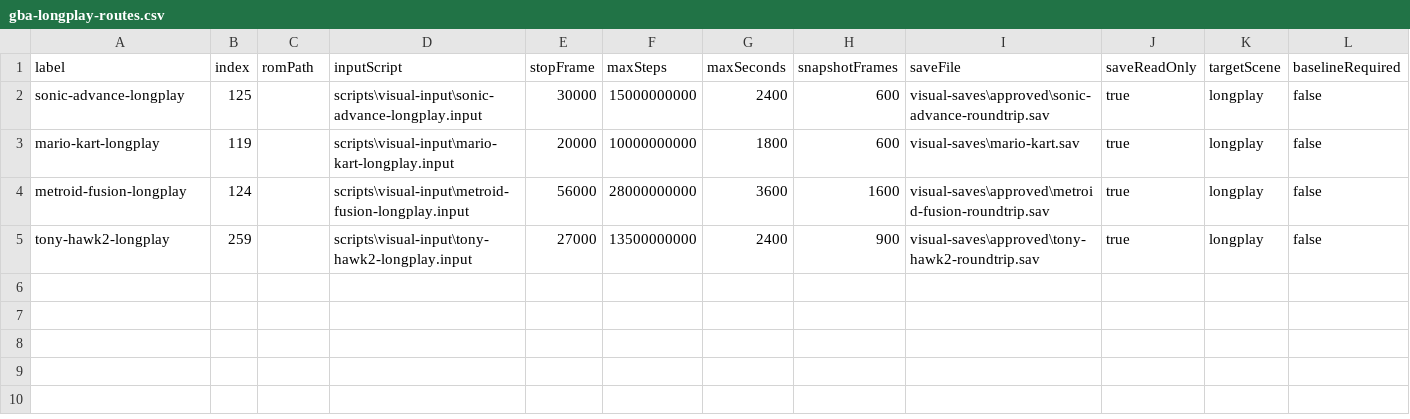
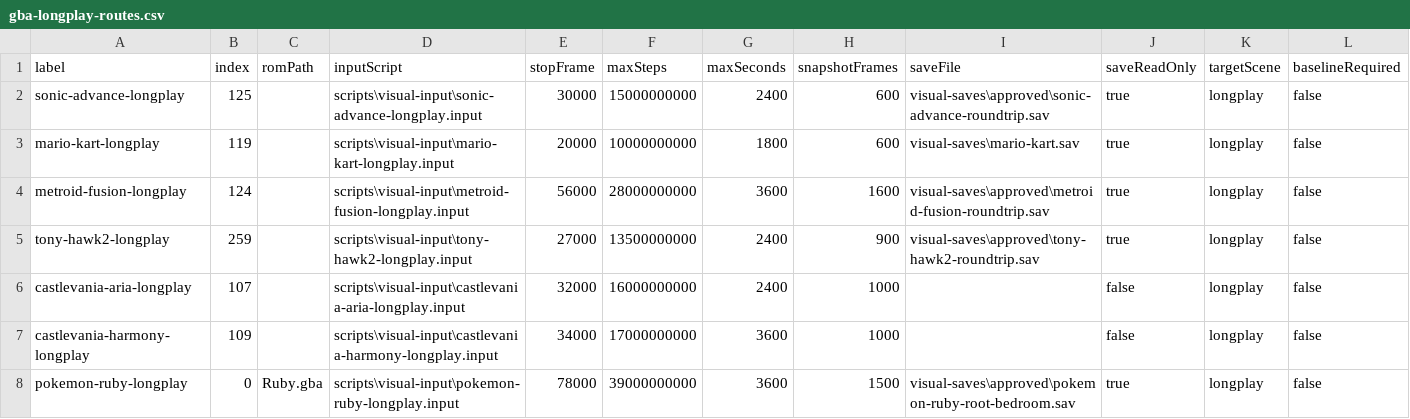
Before and after one commit to PaulMDemers/gbaSharp, a CSV file: docs/gba-longplay-routes.csv, drawn as a sheet; only a part is shown; rows hold the shown columns only; the diff names each change by its address in the sheet, - before the commit and + after, or states it on an @@ line.

Commit message:
Expand longplay smoke coverage

```diff
--- a/docs/gba-longplay-routes.csv
+++ b/docs/gba-longplay-routes.csv
+row 6: castlevania-aria-longplay | 107 |  | scripts\visual-input\castlevania-aria-longplay.input | 32000 | 16000000000 | 2400 | 1000 |  | false | longplay | false
+row 7: castlevania-harmony-longplay | 109 |  | scripts\visual-input\castlevania-harmony-longplay.input | 34000 | 17000000000 | 3600 | 1000 |  | false | longplay | false
+row 8: pokemon-ruby-longplay | 0 | Ruby.gba | scripts\visual-input\pokemon-ruby-longplay.input | 78000 | 39000000000 | 3600 | 1500 | visual-saves\approved\pokemon-ruby-root-bedroom.sav | true | longplay | false
```
Also changed, not shown: 6 other files.
